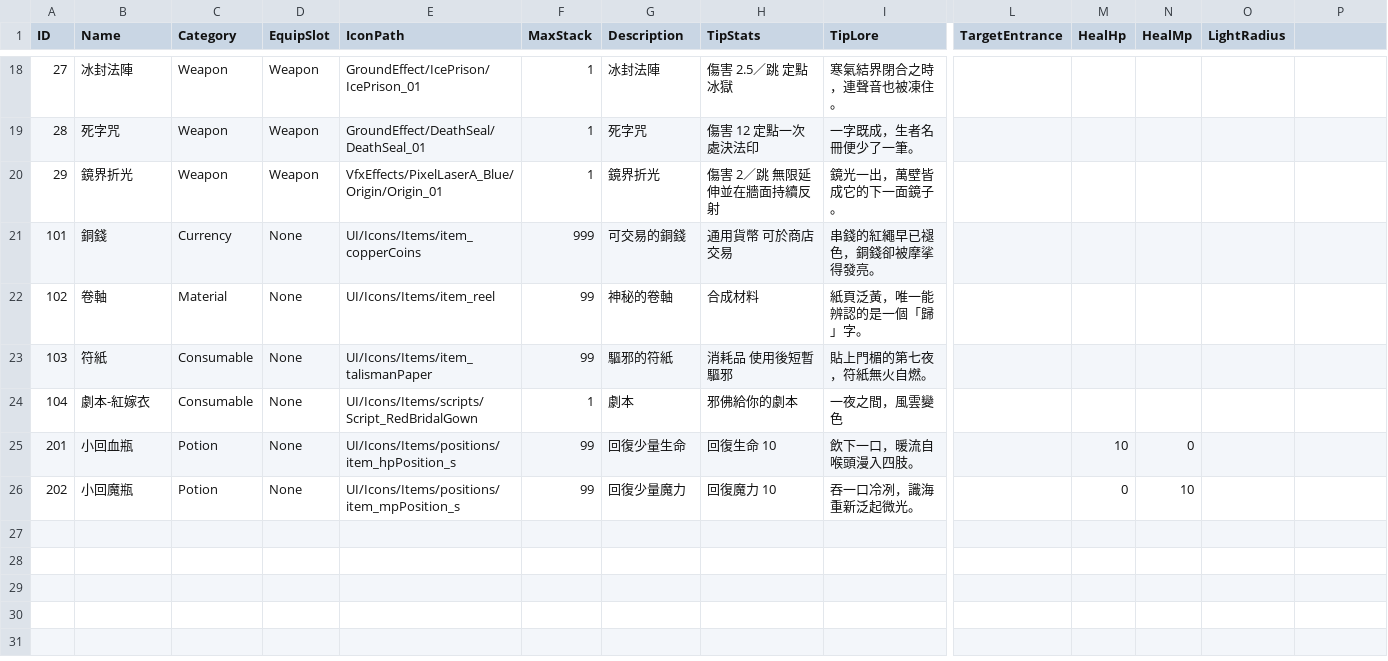
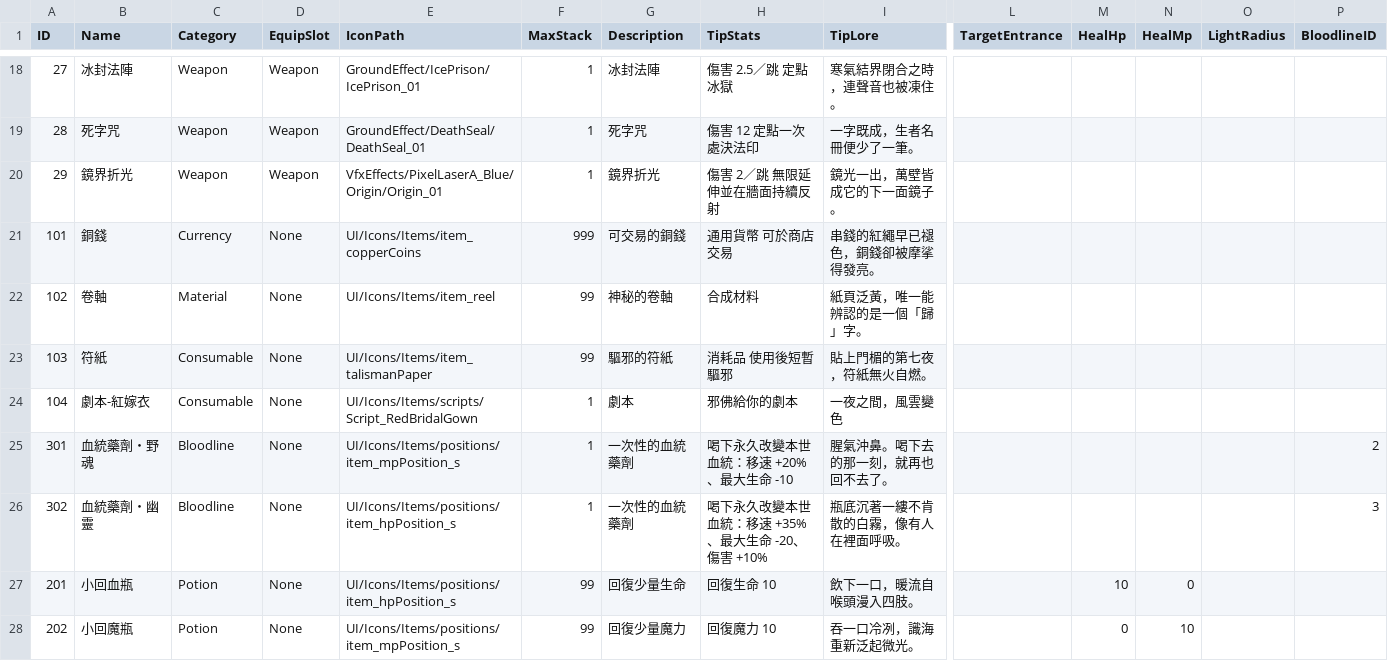
Before and after one commit to sorrowslee/DipanProj, a CSV file: DipanProj_Main/Assets/Data/ItemTable.csv, drawn as a sheet; only a part is shown, gaps mark what is left out; rows hold the shown columns only; the diff names each change by its address in the sheet, - before the commit and + after, or states it on an @@ line.

```diff
--- a/DipanProj_Main/Assets/Data/ItemTable.csv
+++ b/DipanProj_Main/Assets/Data/ItemTable.csv
-P1: (empty)
+P1: BloodlineID
+row 25: 301 | 血統藥劑・野魂 | Bloodline | None | UI/Icons/Items/positions/item_mpPosition_s | 1 | 一次性的血統藥劑 | 喝下永久改變本世血統：移速 +20%、最大生命 -10 | 腥氣沖鼻。喝下去的那一刻，就再也回不去了。 |  |  |  |  | 2
+row 26: 302 | 血統藥劑・幽靈 | Bloodline | None | UI/Icons/Items/positions/item_hpPosition_s | 1 | 一次性的血統藥劑 | 喝下永久改變本世血統：移速 +35%、最大生命 -20、傷害 +10% | 瓶底沉著一縷不肯散的白霧，像有人在裡面呼吸。 |  |  |  |  | 3
```
Also changed, not shown: 43 other files.
